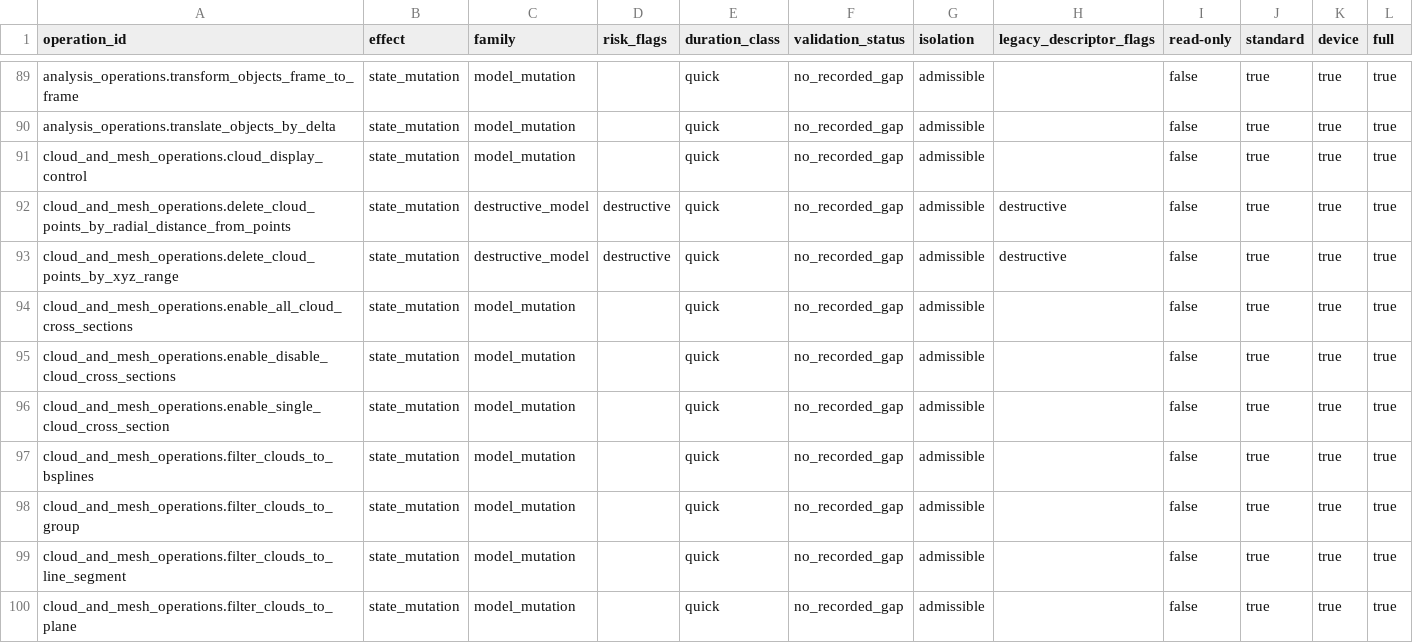
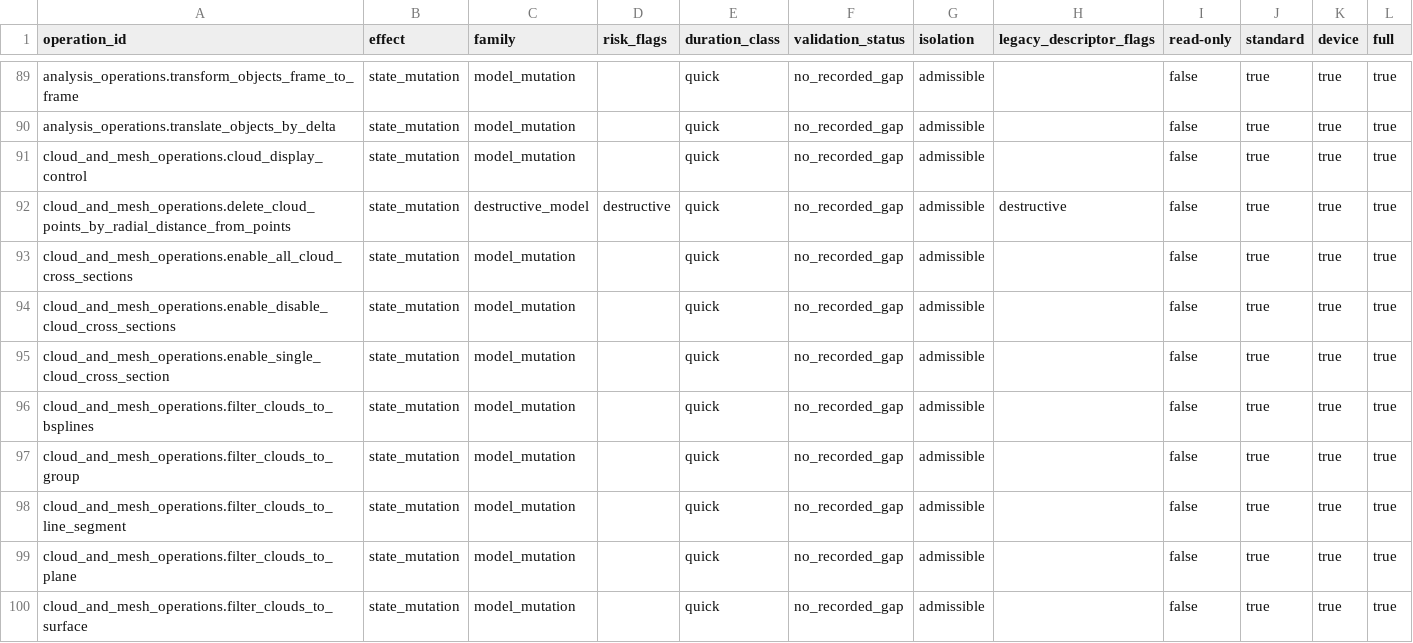
Before and after one commit to spatialanalyzer/briosa, a CSV file: eng/classification/operation-classification-2024.1.0508.5.csv, drawn as a sheet; only a part is shown, gaps mark what is left out; the shorter side is filled out with more unchanged rows.

```diff
--- a/eng/classification/operation-classification-2024.1.0508.5.csv
+++ b/eng/classification/operation-classification-2024.1.0508.5.csv
@@ -92,3 +92,2 @@ cloud_and_mesh_operations.cloud_display_control,state_mutation,model_mutation,,q
 cloud_and_mesh_operations.delete_cloud_points_by_radial_distance_from_points,state_mutation,destructive_model,destructive,quick,no_recorded_gap,admissible,destructive,false,true,true,true
-cloud_and_mesh_operations.delete_cloud_points_by_xyz_range,state_mutation,destructive_model,destructive,quick,no_recorded_gap,admissible,destructive,false,true,true,true
 cloud_and_mesh_operations.enable_all_cloud_cross_sections,state_mutation,model_mutation,,quick,no_recorded_gap,admissible,,false,true,true,true
```
Also changed, not shown: eng/classification/operation-classification-2026.1.0529.7.csv, 48 other files.
